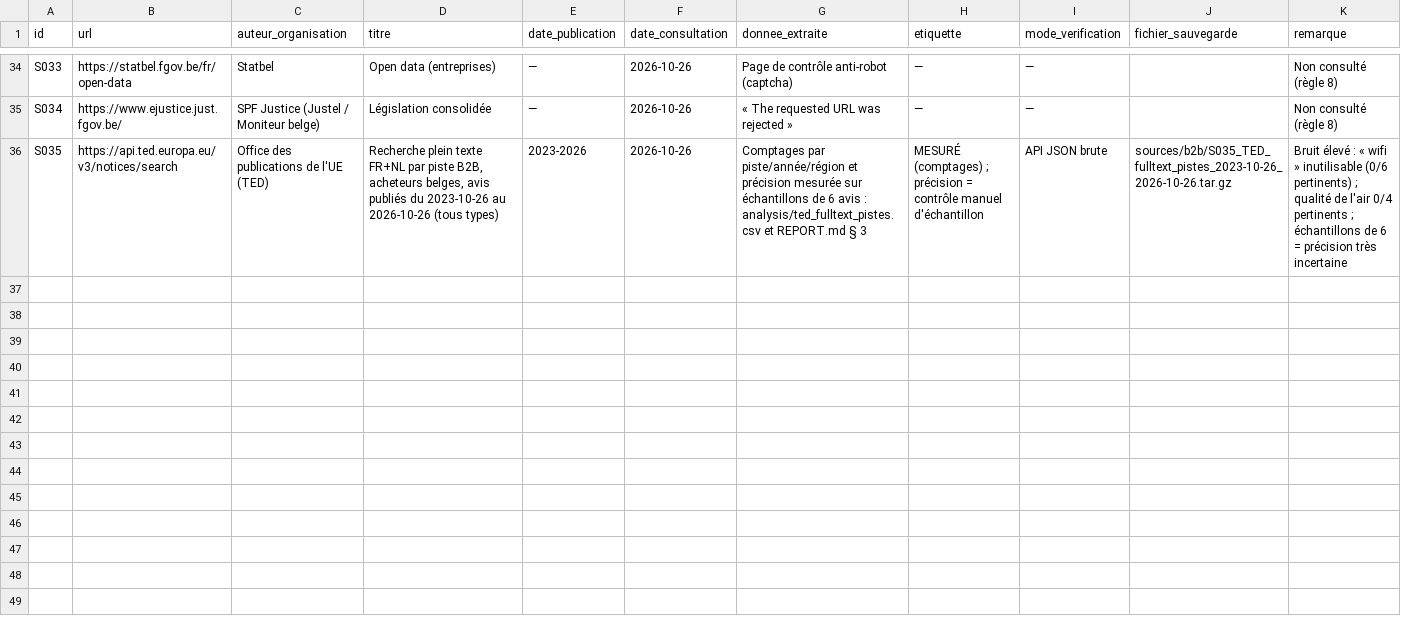
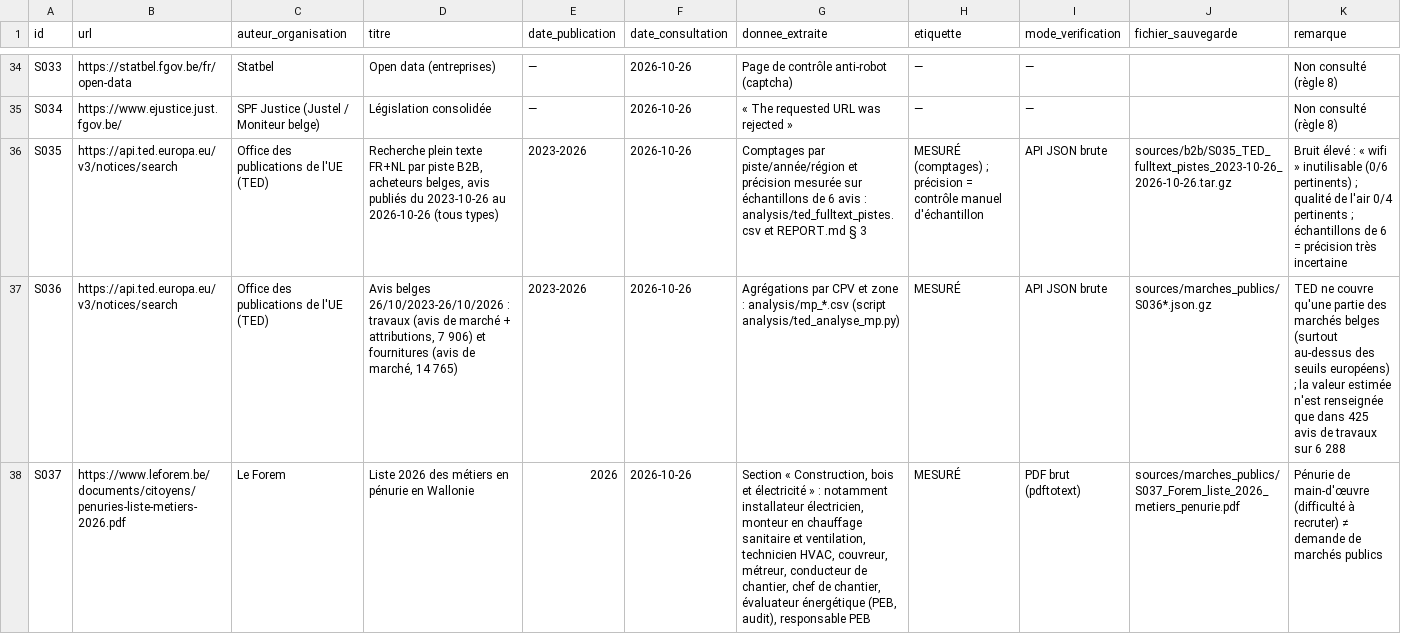
Before and after one commit to nicolobi21/ComptaIND, a CSV file: etude-niches/sources.csv, drawn as a sheet; only a part is shown, gaps mark what is left out; the diff covers the shown part only; the diff names each change by its address in the sheet, - before the commit and + after, or states it on an @@ line.

```diff
--- a/etude-niches/sources.csv
+++ b/etude-niches/sources.csv
+row 37: S036 | https://api.ted.europa.eu/v3/notices/search | Office des publications de l'UE (TED) | Avis belges 26/10/2023-26/10/2026 : travaux (avis de marché + attributions, 7 906) et fournitures (avis de marché, 14 765) | 2023-2026 | 2026-10-26 | Agrégations par CPV et zone : analysis/mp_*.csv (script analysis/ted_analyse_mp.py) | MESURÉ | API JSON brute | sources/marches_publics/S036*.json.gz | TED ne couvre qu'une partie des marchés belges (surtout au-dessus des seuils européens) ; la valeur estimée n'est renseignée que dans 425 avis de travaux sur 6 288
+row 38: S037 | https://www.leforem.be/documents/citoyens/penuries-liste-metiers-2026.pdf | Le Forem | Liste 2026 des métiers en pénurie en Wallonie | 2026 | 2026-10-26 | Section « Construction, bois et électricité » : notamment installateur électricien, monteur en chauffage sanitaire et ventilation, technicien HVAC, couvreur, métreur, conducteur de chantier, chef de chantier, évaluateur énergétique (PEB, audit), responsable PEB | MESURÉ | PDF brut (pdftotext) | sources/marches_publics/S037_Forem_liste_2026_metiers_penurie.pdf | Pénurie de main-d'œuvre (difficulté à recruter) ≠ demande de marchés publics
```
Also changed, not shown: 2 added rows elsewhere in this file, 10 other files.
